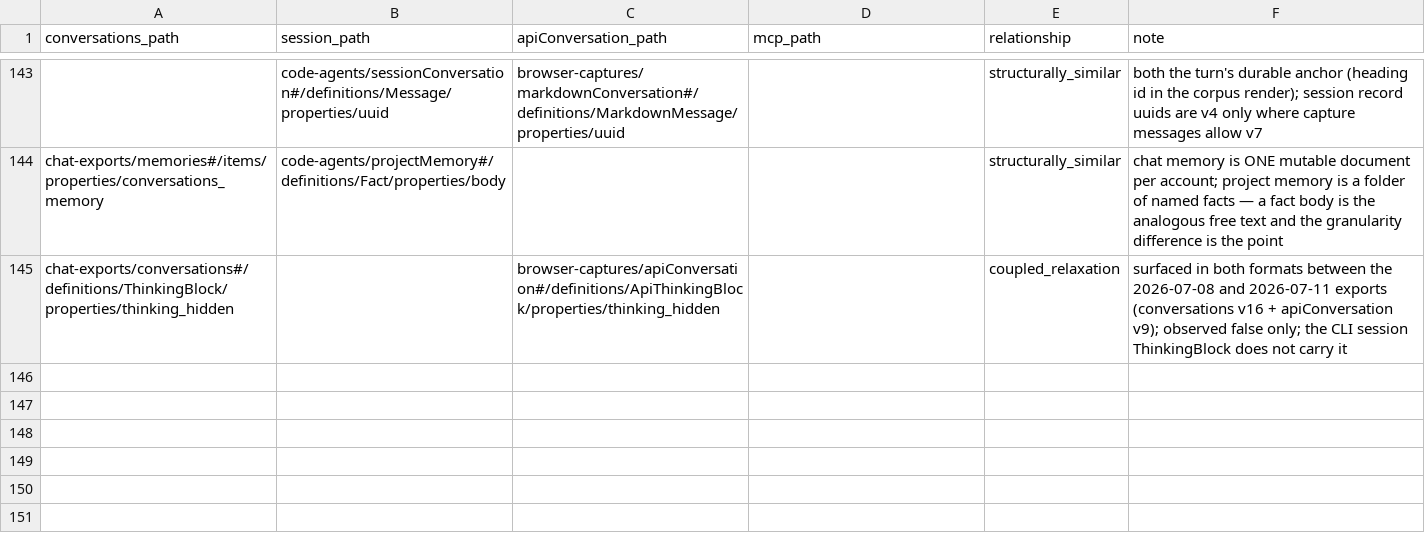
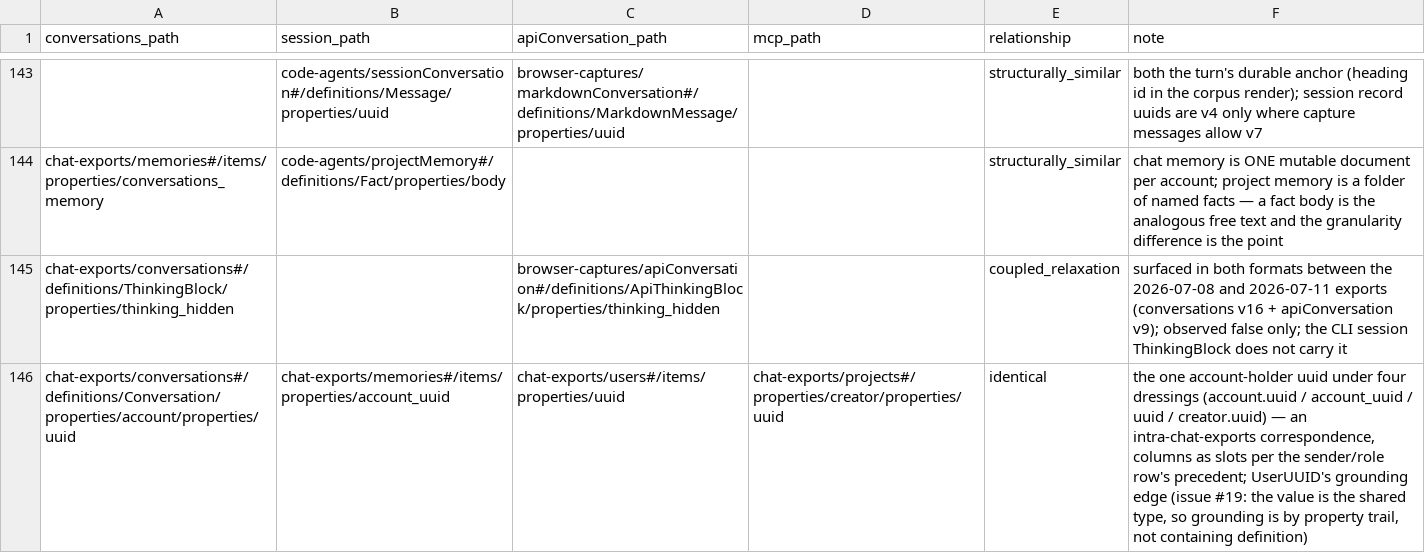
Before and after one commit to rpus/corpus-yoga, a CSV file: rsc/schema/model_join.csv, drawn as a sheet; only a part is shown, gaps mark what is left out; the diff names each change by its address in the sheet, - before the commit and + after, or states it on an @@ line.

Commit message:
the symmetric direction: no orphan documentation, and UserUUID earns its edge (#19)
Reading-room's re-review named the gap: the obligation check ran edge→doc
only, so UserUUID — the entry this outlier began with — passed the gate on no
recorded basis. Closed with ONE grounding relation read in both directions
(model_curation.grounds): an edge and an entry correspond by containing-
definition name (definition-level types: TextContent), or by property trail
(inline field types: the account uuid, whose semantic name — UserUUID — no
schema definition can supply, since `account` is inline in Conversation and
the correspondence spans chat-exports' own four families).

- edge→doc: every identical/snake_cased edge grounded by a documented entry
  or covered by a rejection (as before, now via the relation).
- doc→edge: every documented type grounded by >=1 obligating edge — no
  orphan documentation. Together the invariant is the equality the review
  asked for: model.json documents exactly what model_join asserts, minus
  rejections.
- model_join gains the account-uuid edge: conversations account.uuid ·
  memories account_uuid · users uuid · projects creator.uuid, relationship
  identical, columns as slots per the sender/role row's precedent. It grounds
  UserUUID by trail — loop 1 feeding loop 2, under gate pressure.
- One factual correction from verification: the review's claimed
  apiConversation and projectMemory occurrences do not exist — a live
  capture carries no account key anywhere and memory.json carries no user
  uuid — so UserUUID's four chat-exports occurrences were already complete.

Rehearsals, each defect failing exactly its named check: un-documenting
Message → its shared-type check; a phantom entry → its grounded check;
removing the account edge → UserUUID orphan again. Gate 1554/1554
(schema 1403→1411: +1 shared type, +7 grounded-entry checks).

Signature: home-room/claude/a6f25723

```diff
--- a/rsc/schema/model_join.csv
+++ b/rsc/schema/model_join.csv
+row 146: chat-exports/conversations#/definitions/Conversation/properties/account/properties/uuid | chat-exports/memories#/items/properties/account_uuid | chat-exports/users#/items/properties/uuid | chat-exports/projects#/properties/creator/properties/uuid | identical | the one account-holder uuid under four dressings (account.uuid / account_uuid / uuid / creator.uuid) — an intra-chat-exports correspondence, columns as slots per the sender/role row's precedent; UserUUID's grounding edge (issue #19: the value is the shared type, so grounding is by property trail, not containing definition)
```
Also changed, not shown: 8 other files.
